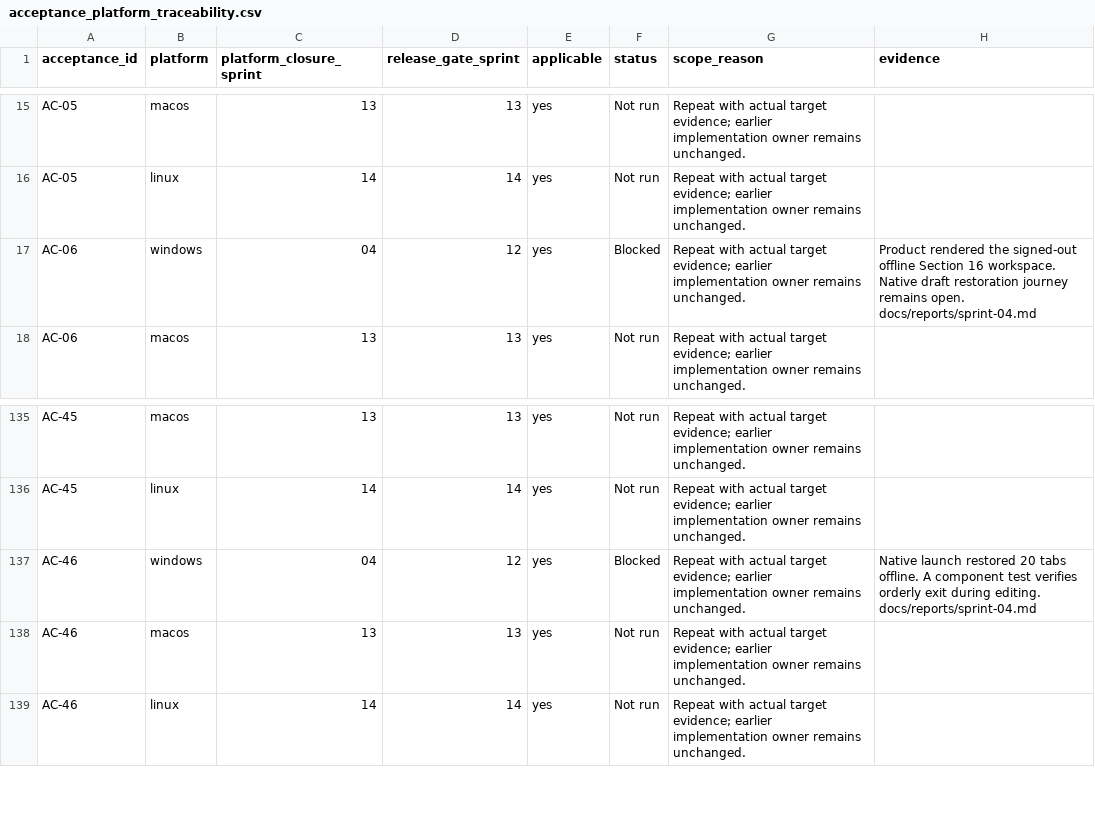
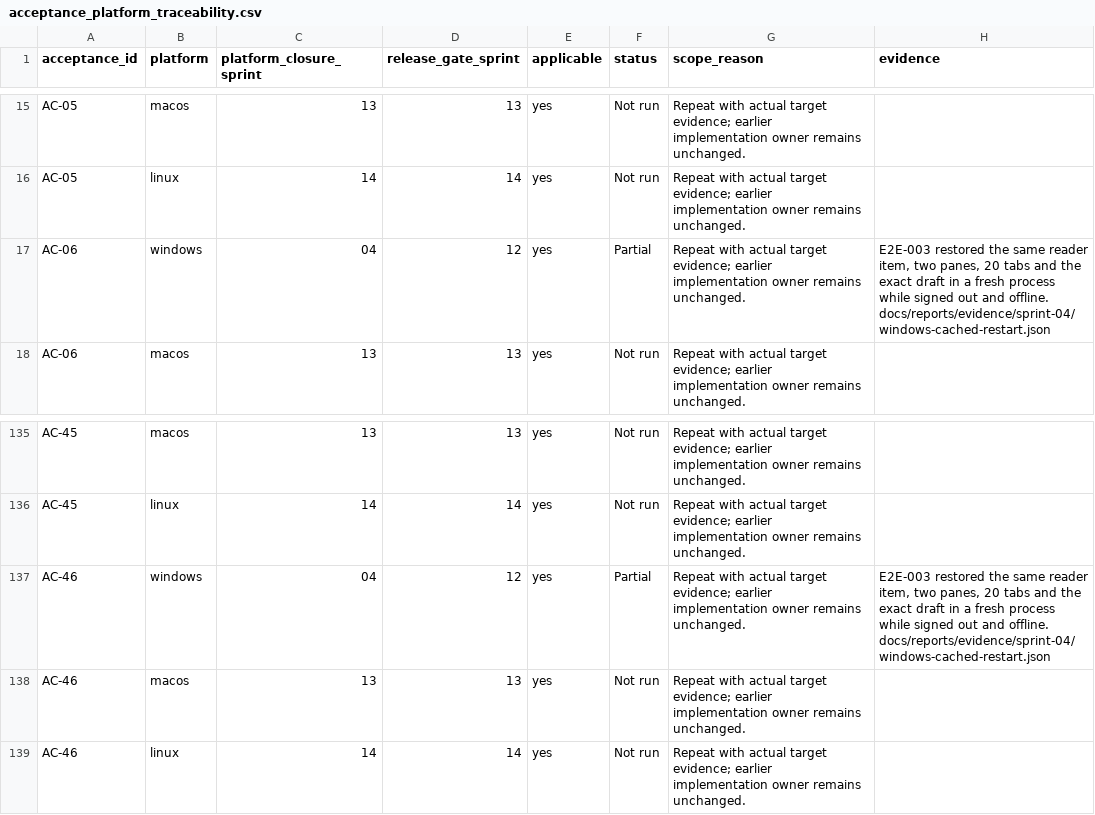
Before and after one commit to joshmarkovic/threadline, a CSV file: docs/spec/acceptance_platform_traceability.csv, drawn as a sheet; only a part is shown, gaps mark what is left out.

```diff
--- a/docs/spec/acceptance_platform_traceability.csv
+++ b/docs/spec/acceptance_platform_traceability.csv
@@ -16,3 +16,3 @@ AC-05,macos,13,13,yes,Not run,Repeat with actual target evidence; earlier implem
 AC-05,linux,14,14,yes,Not run,Repeat with actual target evidence; earlier implementation owner remains unchanged.,
-AC-06,windows,04,12,yes,Blocked,Repeat with actual target evidence; earlier implementation owner remains unchanged.,Product rendered the signed-out offline Section 16 workspace. Native draft restoration journey remains open. docs/reports/sprint-04.md
+AC-06,windows,04,12,yes,Partial,Repeat with actual target evidence; earlier implementation owner remains unchanged.,"E2E-003 restored the same reader item, two panes, 20 tabs and the exact draft in a fresh process while signed out and offline. docs/reports/evidence/sprint-04/windows-cached-restart.json"
 AC-06,macos,13,13,yes,Not run,Repeat with actual target evidence; earlier implementation owner remains unchanged.,
@@ -136,3 +136,3 @@ AC-45,macos,13,13,yes,Not run,Repeat with actual target evidence; earlier implem
 AC-45,linux,14,14,yes,Not run,Repeat with actual target evidence; earlier implementation owner remains unchanged.,
-AC-46,windows,04,12,yes,Blocked,Repeat with actual target evidence; earlier implementation owner remains unchanged.,Native launch restored 20 tabs offline. A component test verifies orderly exit during editing. docs/reports/sprint-04.md
+AC-46,windows,04,12,yes,Partial,Repeat with actual target evidence; earlier implementation owner remains unchanged.,"E2E-003 restored the same reader item, two panes, 20 tabs and the exact draft in a fresh process while signed out and offline. docs/reports/evidence/sprint-04/windows-cached-restart.json"
 AC-46,macos,13,13,yes,Not run,Repeat with actual target evidence; earlier implementation owner remains unchanged.,
```
Also changed, not shown: docs/spec/acceptance_traceability.csv, docs/spec/requirement_platform_traceability.csv, 5 other files.
